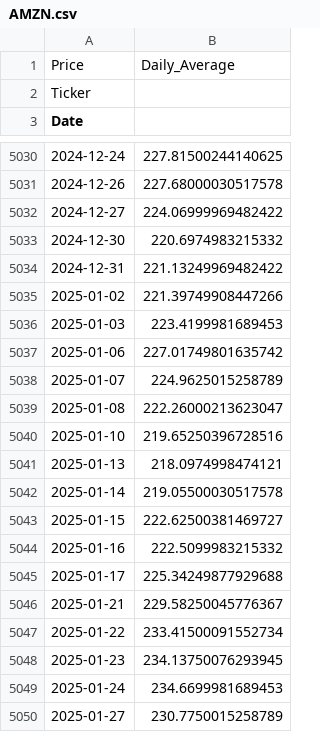
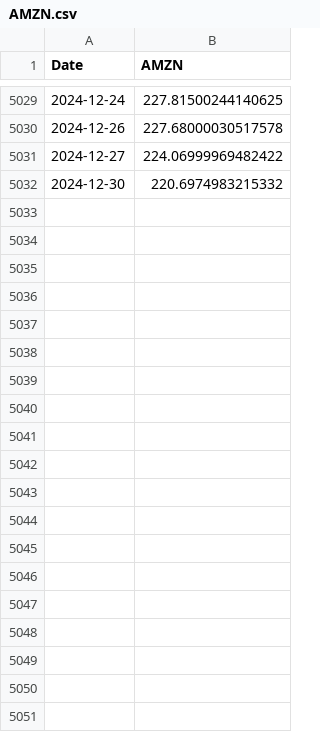
Before and after one commit to bobeatslollipop/Trading, a CSV file: data/AMZN.csv, drawn as a sheet; only a part is shown, gaps mark what is left out; the diff covers the shown part only.

```diff
--- a/data/AMZN.csv
+++ b/data/AMZN.csv
@@ -1,3 +1 @@
-Price,Daily_Average
-Ticker,
-Date,
+Date,AMZN
@@ -5033,18 +5032 @@ Date,
 2024-12-30,220.6974983215332
-2024-12-31,221.13249969482422
-2025-01-02,221.39749908447266
-2025-01-03,223.4199981689453
-2025-01-06,227.01749801635742
-2025-01-07,224.9625015258789
-2025-01-08,222.26000213623047
-2025-01-10,219.65250396728516
-2025-01-13,218.0974998474121
-2025-01-14,219.05500030517578
-2025-01-15,222.62500381469727
-2025-01-16,222.5099983215332
-2025-01-17,225.34249877929688
-2025-01-21,229.58250045776367
-2025-01-22,233.41500091552734
-2025-01-23,234.13750076293945
-2025-01-24,234.6699981689453
-2025-01-27,230.7750015258789
```
Also changed, not shown: 1 added row and 41 removed rows elsewhere in this file, data/AAPL.csv, data/GLD.csv, 19 other files.
